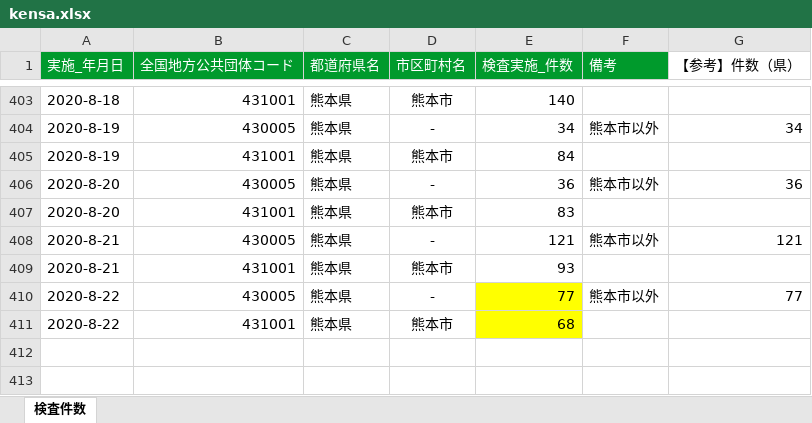
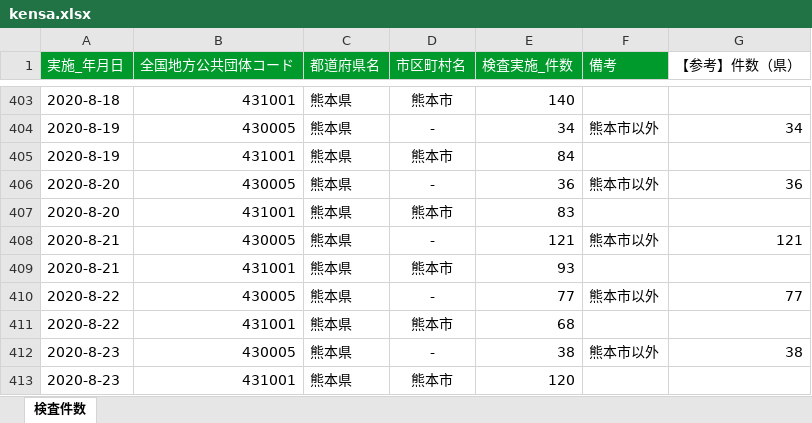
Before and after one commit to makoragi/kumamoto-covid19, an Excel workbook: kensa.xlsx, sheet 検査件数, drawn as a sheet; only a part is shown, gaps mark what is left out; values as stored, in another font and other column widths than the file's, no borders; the diff names each change by its address in the sheet, - before the commit and + after, or states it on an @@ line.

```diff
--- a/kensa.xlsx (sheet 検査件数)
+++ b/kensa.xlsx (sheet 検査件数)
-E410:E411 fill: #FFFF00
+E410:E411 fill: none
+row 412: 2020-8-23 | 430005 | 熊本県 | - | 38 | 熊本市以外 | 38
+row 413: 2020-8-23 | 431001 | 熊本県 | 熊本市 | 120
```
Also changed, not shown: kanja.xlsx, soudan.xlsx, 1 other file.
